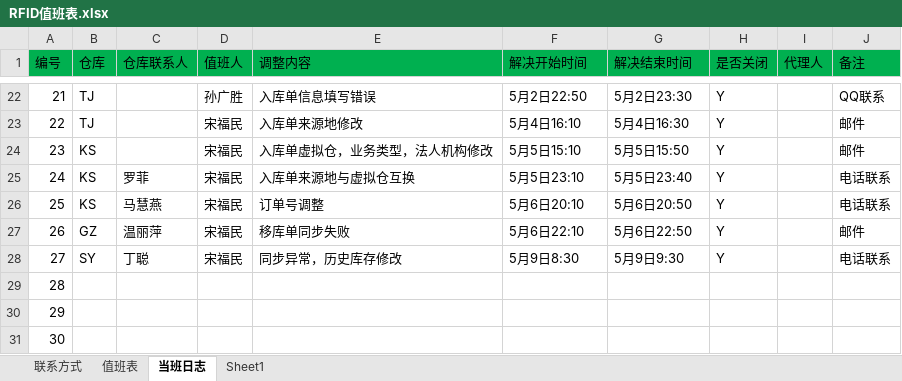
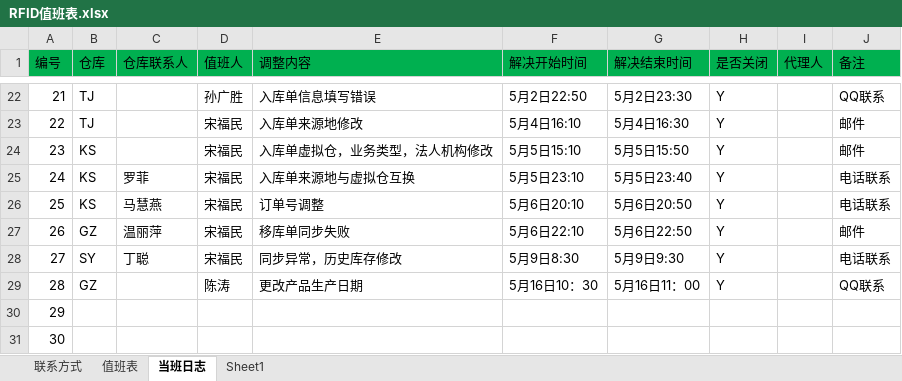
Before and after one commit to Xu3104/RFIDJobPlan, an Excel workbook: RFID值班表.xlsx, sheet 当班日志, drawn as a sheet; only a part is shown, gaps mark what is left out; values as stored, in another font and other column widths than the file's, no borders; the diff names each change by its address in the sheet, - before the commit and + after, or states it on an @@ line.

Commit message:
ABC

```diff
--- a/RFID值班表.xlsx (sheet 当班日志)
+++ b/RFID值班表.xlsx (sheet 当班日志)
-B29 (仓库): (empty)
+B29 (仓库): GZ
-D29 (值班人): (empty)
+D29 (值班人): 陈涛
-E29 (调整内容): (empty)
+E29 (调整内容): 更改产品生产日期
-F29 (解决开始时间): (empty)
+F29 (解决开始时间): 5月16日10：30
-G29 (解决结束时间): (empty)
+G29 (解决结束时间): 5月16日11：00
-H29 (是否关闭): (empty)
+H29 (是否关闭): Y
-J29 (备注): (empty)
+J29 (备注): QQ联系
```
